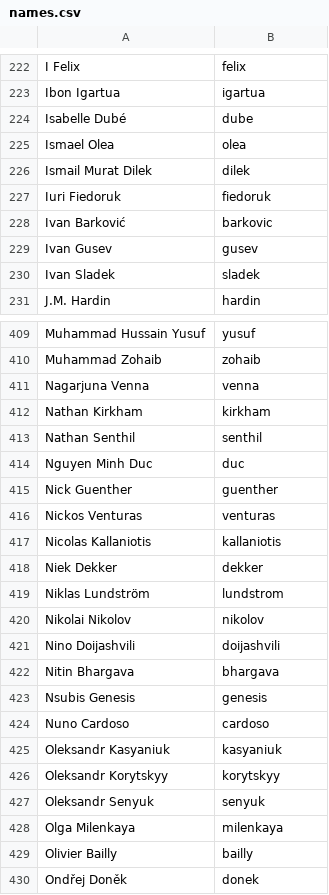
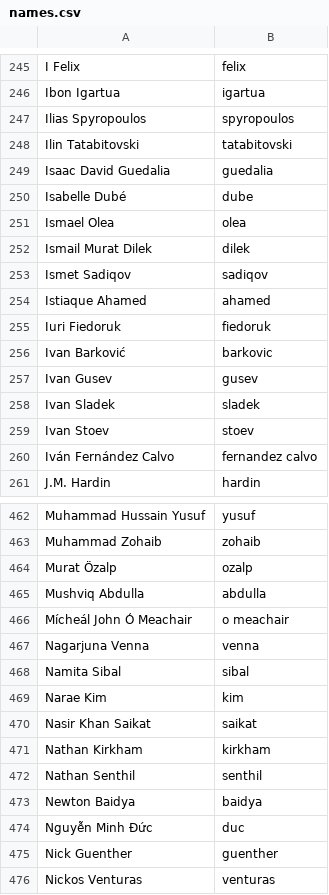
Before and after one commit to twse/random-stuff, a CSV file: names.csv, drawn as a sheet; only a part is shown, gaps mark what is left out; the shorter side is filled out with more unchanged rows; the diff covers the shown part only.

Commit message:
Added more translators and patch writers.

```diff
--- a/names.csv
+++ b/names.csv
@@ -223,2 +246,5 @@ I Felix,felix
 Ibon Igartua,igartua
+Ilias Spyropoulos,spyropoulos
+Ilin Tatabitovski,tatabitovski
+Isaac David Guedalia,guedalia
 Isabelle Dubé,dube
@@ -226,2 +252,4 @@ Ismael Olea,olea
 Ismail Murat Dilek,dilek
+Ismet Sadiqov,sadiqov
+Istiaque Ahamed,ahamed
 Iuri Fiedoruk,fiedoruk
@@ -230,2 +258,4 @@ Ivan Gusev,gusev
 Ivan Sladek,sladek
+Ivan Stoev,stoev
+Iván Fernández Calvo,fernandez calvo
 J.M. Hardin,hardin
@@ -410,6 +463,13 @@ Muhammad Hussain Yusuf,yusuf
 Muhammad Zohaib,zohaib
+Murat Özalp,ozalp
+Mushviq Abdulla,abdulla
+Mícheál John Ó Meachair,o meachair
 Nagarjuna Venna,venna
+Namita Sibal,sibal
+Narae Kim,kim
+Nasir Khan Saikat,saikat
 Nathan Kirkham,kirkham
 Nathan Senthil,senthil
-Nguyen Minh Duc,duc
+Newton Baidya,baidya
+Nguyễn Minh Đức,duc
 Nick Guenther,guenther
```
Also changed, not shown: 70 added rows and 4 removed rows elsewhere in this file.
